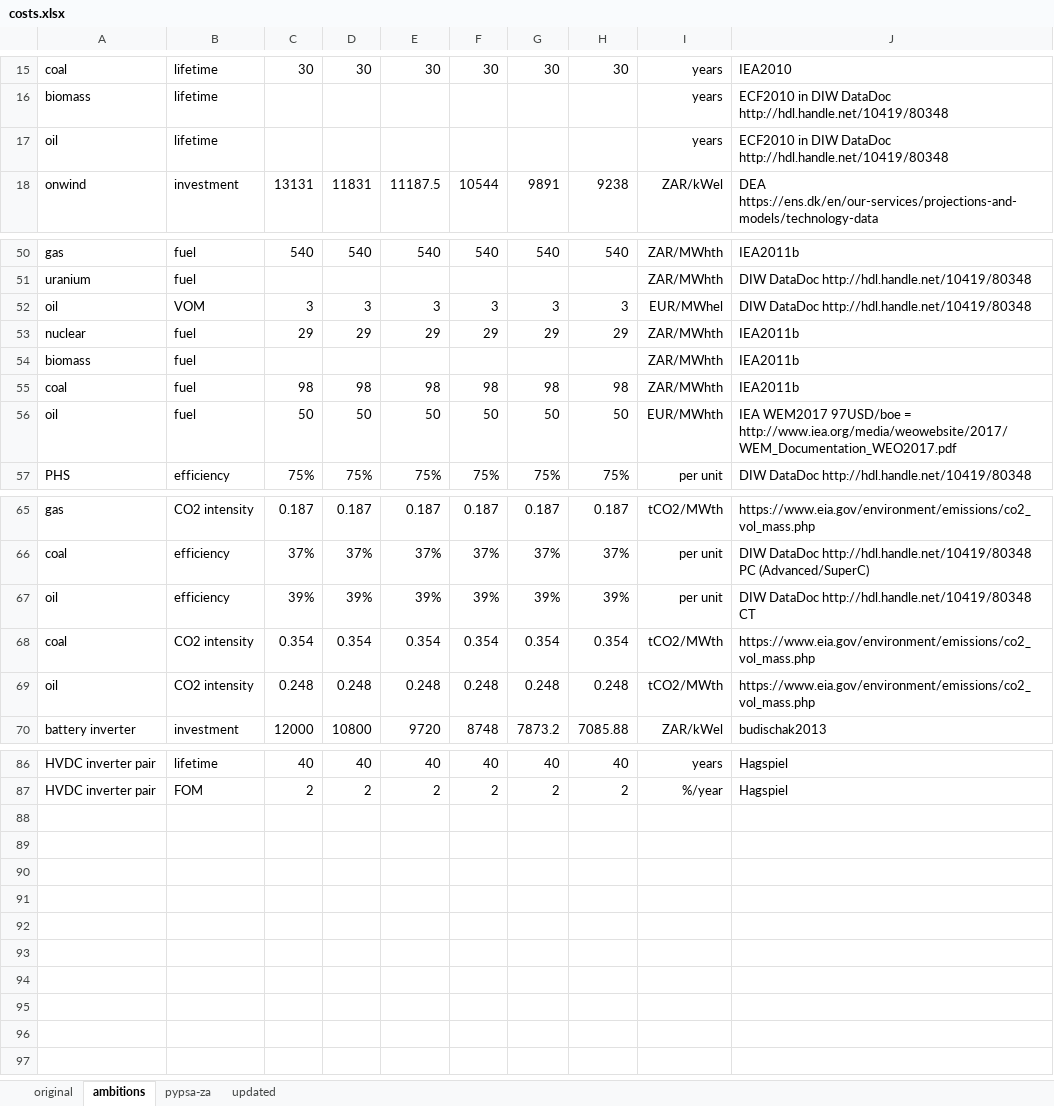
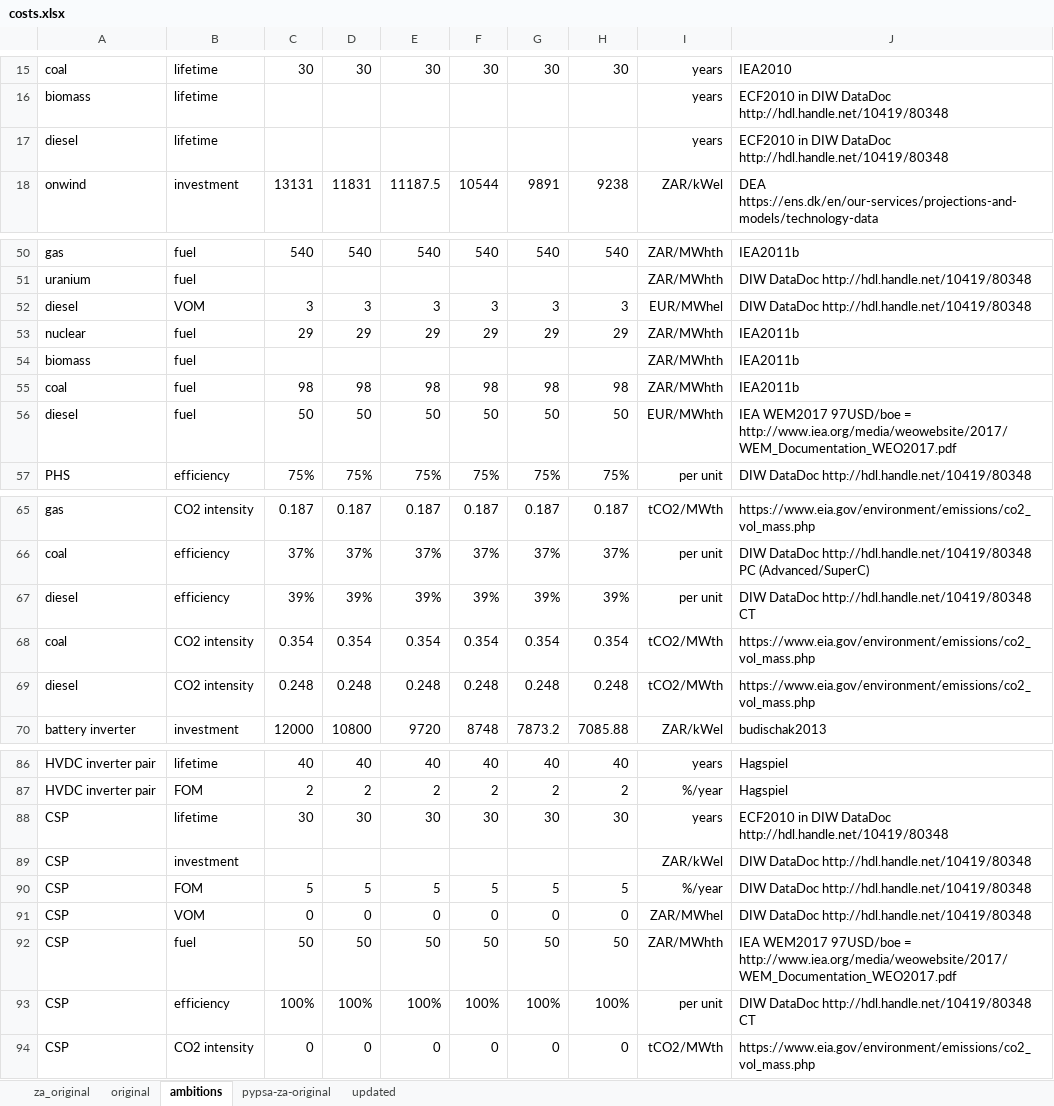
Before and after one commit to PyPSA/pypsa-za, an Excel workbook: data/costs.xlsx, sheet ambitions, drawn as a sheet; only a part is shown, gaps mark what is left out; values as stored, in another font and other column widths than the file's, no borders; the diff covers the shown part only; the diff names each change by its address in the sheet, - before the commit and + after, or states it on an @@ line.

```diff
--- a/data/costs.xlsx (sheet ambitions)
+++ b/data/costs.xlsx (sheet ambitions)
-sheet tab: pypsa-za
+sheet tab: pypsa-za-original
+sheet tab: za_original
-A17: oil
+A17: diesel
-A52: oil
+A52: diesel
-A56: oil
+A56: diesel
-A67: oil
+A67: diesel
-A69: oil
+A69: diesel
+row 88: CSP | lifetime | 30 | 30 | 30 | 30 | 30 | 30 | years | ECF2010 in DIW DataDoc http://hdl.handle.net/10419/80348
+row 89: CSP | investment |  |  |  |  |  |  | ZAR/kWel | DIW DataDoc http://hdl.handle.net/10419/80348
+row 90: CSP | FOM | 5 | 5 | 5 | 5 | 5 | 5 | %/year | DIW DataDoc http://hdl.handle.net/10419/80348
+row 91: CSP | VOM | 0 | 0 | 0 | 0 | 0 | 0 | ZAR/MWhel | DIW DataDoc http://hdl.handle.net/10419/80348
+row 92: CSP | fuel | 50 | 50 | 50 | 50 | 50 | 50 | ZAR/MWhth | IEA WEM2017 97USD/boe = http://www.iea.org/media/weowebsite/2017/WEM_Documentation_WEO2017.pdf
+row 93: CSP | efficiency | 100% | 100% | 100% | 100% | 100% | 100% | per unit | DIW DataDoc http://hdl.handle.net/10419/80348 CT
+row 94: CSP | CO2 intensity | 0 | 0 | 0 | 0 | 0 | 0 | tCO2/MWth | https://www.eia.gov/environment/emissions/co2_vol_mass.php
```
Also changed, not shown: 2 edited cells elsewhere in this sheet, sheet original, sheet updated, sheet pypsa-za-original, hidden cells, data/model_file.xlsx, 11 other files.
